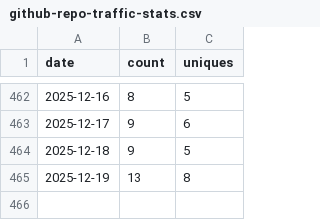
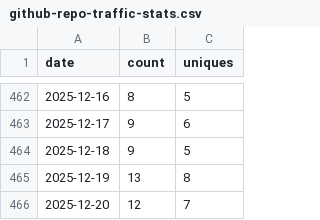
Before and after one commit to piebro/github-repo-traffic-stats, a CSV file: data/github_clones/github-repo-traffic-stats.csv, drawn as a sheet; only a part is shown, gaps mark what is left out.

Commit message:
data update

```diff
--- a/data/github_clones/github-repo-traffic-stats.csv
+++ b/data/github_clones/github-repo-traffic-stats.csv
@@ -465 +465,2 @@ date,count,uniques
 2025-12-19,13,8
+2025-12-20,12,7
```
Also changed, not shown: data/github_clones/NaoDevils-Segmentation.csv, data/github_clones/RoboCup-SPL-Segmentation-Dataset.csv, 28 other files.
